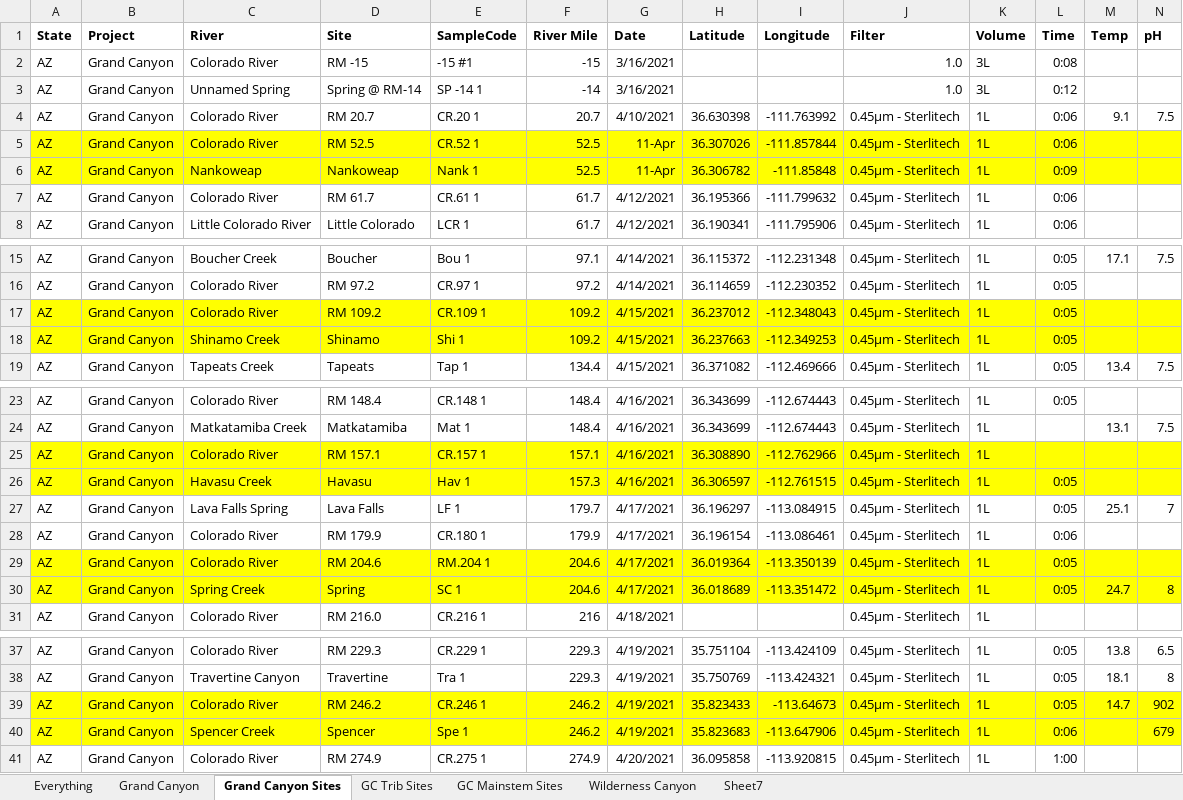
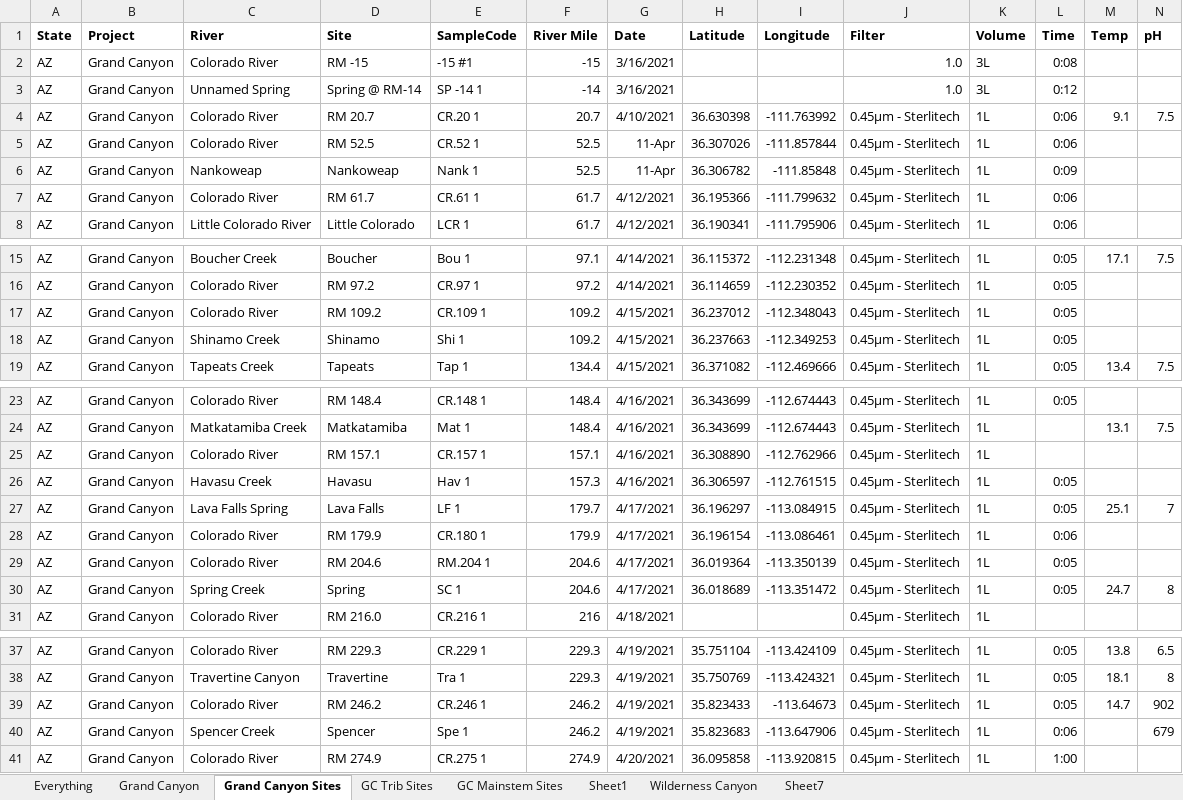
Before and after one commit to jaredfreedman/edna_metabarcoding, an Excel workbook: GC_VR_MiSeq_2021/Sites_and_Samples/eDNA Site Data.xlsx, sheet Grand Canyon Sites, drawn as a sheet; only a part is shown, gaps mark what is left out; values as stored, in another font and other column widths than the file's, no borders; the diff covers the shown part only; the diff names each change by its address in the sheet, - before the commit and + after, or states it on an @@ line.

```diff
--- a/GC_VR_MiSeq_2021/Sites_and_Samples/eDNA Site Data.xlsx (sheet Grand Canyon Sites)
+++ b/GC_VR_MiSeq_2021/Sites_and_Samples/eDNA Site Data.xlsx (sheet Grand Canyon Sites)
+sheet tab: Sheet1
-A5:N6 fill: #FFFF00
+A5:N6 fill: none
-A17:N18 fill: #FFFF00
+A17:N18 fill: none
-A25:N26 fill: #FFFF00
+A25:N26 fill: none
-A29:N30 fill: #FFFF00
+A29:N30 fill: none
-A39:N40 fill: #FFFF00
+A39:N40 fill: none
```
Also changed, not shown: cell formats elsewhere in this sheet, sheet Sheet7, 6 other files.
